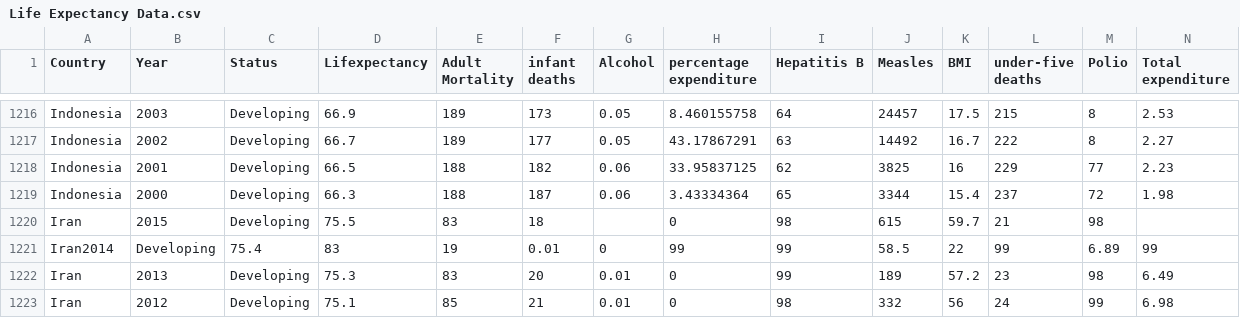
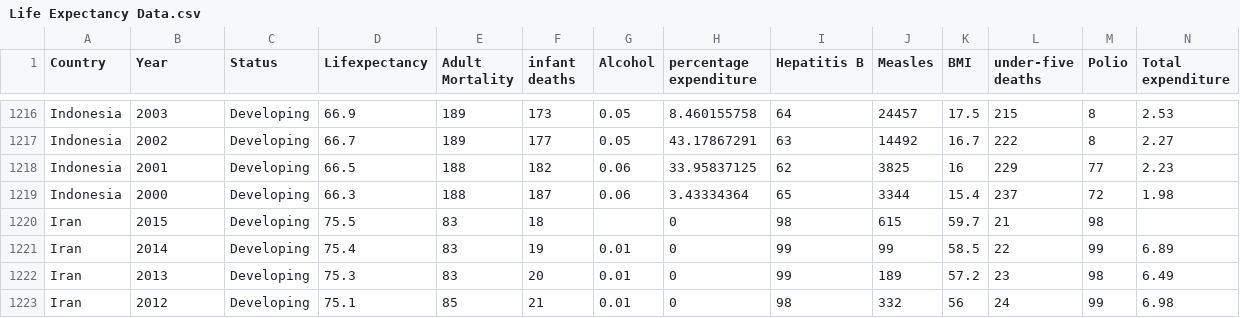
Before and after one commit to zydrux/FIT3179-vegalite, a CSV file: Life Expectancy Data.csv, drawn as a sheet; only a part is shown, gaps mark what is left out; removed rows and columns are numbered as before the commit, all else as after; rows hold the shown columns only; the diff names each change by its address in the sheet, - before the commit and + after, or states it on an @@ line.

Commit message:
Update Life Expectancy Data.csv

```diff
--- a/Life Expectancy Data.csv
+++ b/Life Expectancy Data.csv
-row 1221: Iran2014 | Developing | 75.4 | 83 | 19 | 0.01 | 0 | 99 | 99 | 58.5 | 22 | 99 | 6.89 | 99
+row 1221: Iran | 2014 | Developing | 75.4 | 83 | 19 | 0.01 | 0 | 99 | 99 | 58.5 | 22 | 99 | 6.89
```
